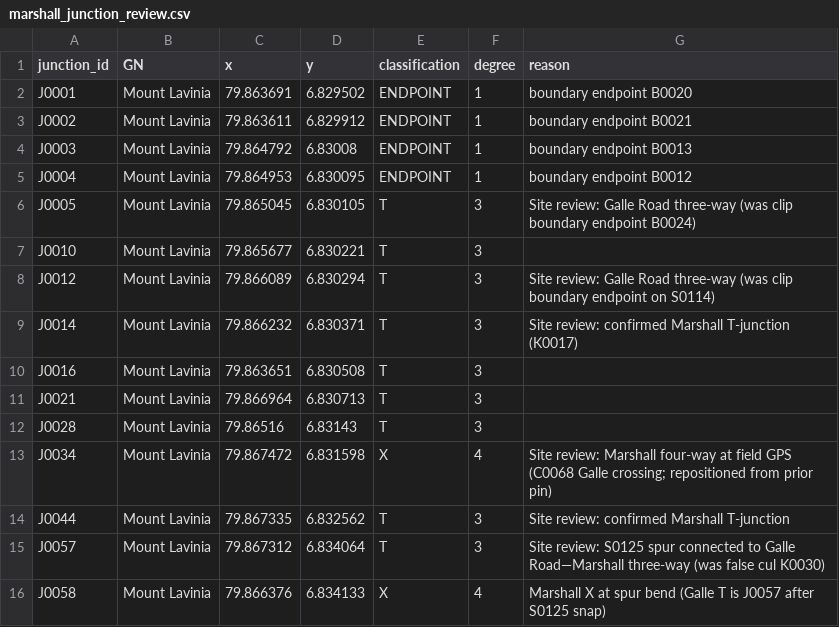
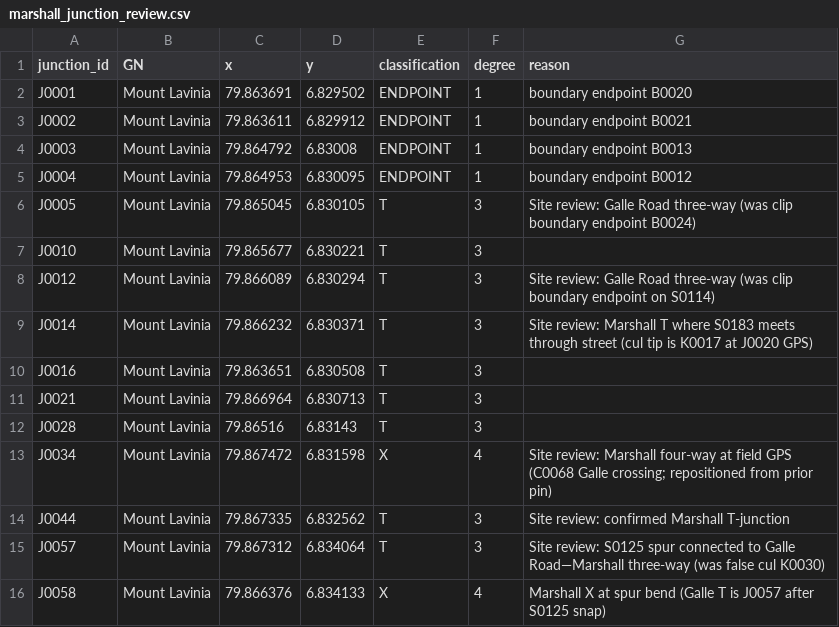
Before and after one commit to BronXTJ/mount-lavinia-dashboard, a CSV file: network_form/marshall_matrix/results/tables/marshall_junction_review.csv, drawn as a sheet; only a part is shown.

```diff
--- a/network_form/marshall_matrix/results/tables/marshall_junction_review.csv
+++ b/network_form/marshall_matrix/results/tables/marshall_junction_review.csv
@@ -8,3 +8,3 @@ J0010,Mount Lavinia,79.865677,6.830221,T,3,
 J0012,Mount Lavinia,79.866089,6.830294,T,3,Site review: Galle Road three-way (was clip boundary endpoint on S0114)
-J0014,Mount Lavinia,79.866232,6.830371,T,3,Site review: confirmed Marshall T-junction (K0017)
+J0014,Mount Lavinia,79.866232,6.830371,T,3,Site review: Marshall T where S0183 meets through street (cul tip is K0017 at J0020 GPS)
 J0016,Mount Lavinia,79.863651,6.830508,T,3,
```
Also changed, not shown: network_form/marshall_matrix/results/tables/marshall_cul_candidates.csv, network_form/marshall_matrix/results/tables/marshall_cul_review.csv, 22 other files.
